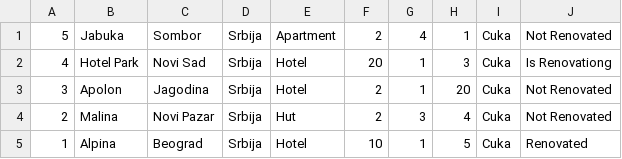
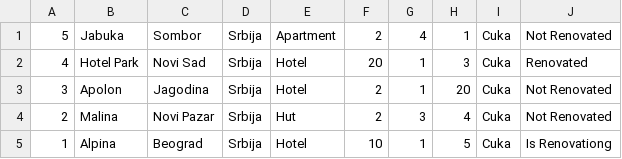
Before and after one commit to Nikola045/TuristickaAgencija, a CSV file: InitialProject/InitialProject/Resources/Data/hotels.csv, drawn as a sheet.

```diff
--- a/InitialProject/InitialProject/Resources/Data/hotels.csv
+++ b/InitialProject/InitialProject/Resources/Data/hotels.csv
@@ -1,5 +1,5 @@
 5|Jabuka|Sombor|Srbija|Apartment|2|4|1|Cuka|Not Renovated
-4|Hotel Park|Novi Sad|Srbija|Hotel|20|1|3|Cuka|Is Renovationg
+4|Hotel Park|Novi Sad|Srbija|Hotel|20|1|3|Cuka|Renovated
 3|Apolon|Jagodina|Srbija|Hotel|2|1|20|Cuka|Not Renovated
 2|Malina|Novi Pazar|Srbija|Hut|2|3|4|Cuka|Not Renovated
-1|Alpina|Beograd|Srbija|Hotel|10|1|5|Cuka|Renovated
+1|Alpina|Beograd|Srbija|Hotel|10|1|5|Cuka|Is Renovationg
```
Also changed, not shown: InitialProject/InitialProject/Resources/Data/OwnerRating.csv, InitialProject/InitialProject/Resources/Data/reservations.csv, 16 other files.
